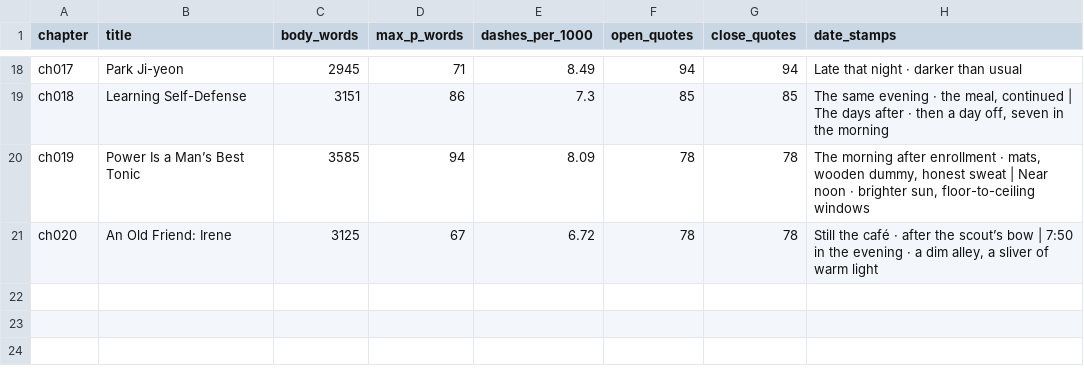
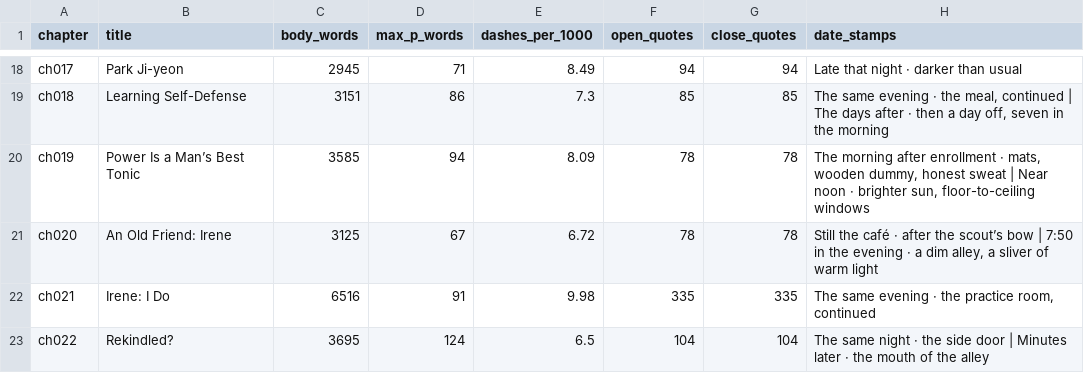
Before and after one commit to DKILLER123/Dominating-South-Korea-Starting-with-a-Golden-Trait, a TSV file: reports/chapter_index.tsv, drawn as a sheet; only a part is shown, gaps mark what is left out; the diff names each change by its address in the sheet, - before the commit and + after, or states it on an @@ line.

```diff
--- a/reports/chapter_index.tsv
+++ b/reports/chapter_index.tsv
+row 22: ch021 | Irene: I Do | 6516 | 91 | 9.98 | 335 | 335 | The same evening · the practice room, continued
+row 23: ch022 | Rekindled? | 3695 | 124 | 6.5 | 104 | 104 | The same night · the side door | Minutes later · the mouth of the alley
```
Also changed, not shown: reports/editorial_review.tsv, reports/glossary_index.tsv, 21 other files.
